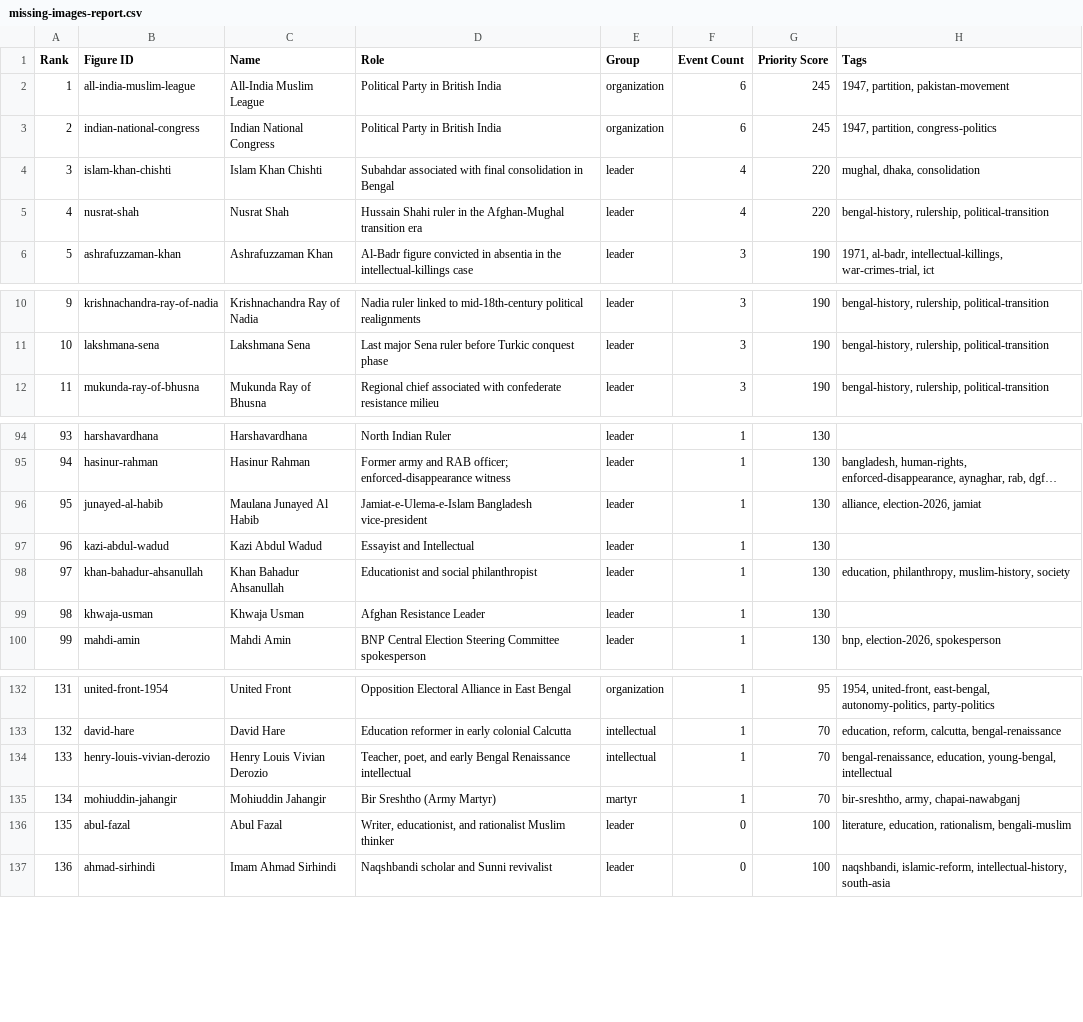
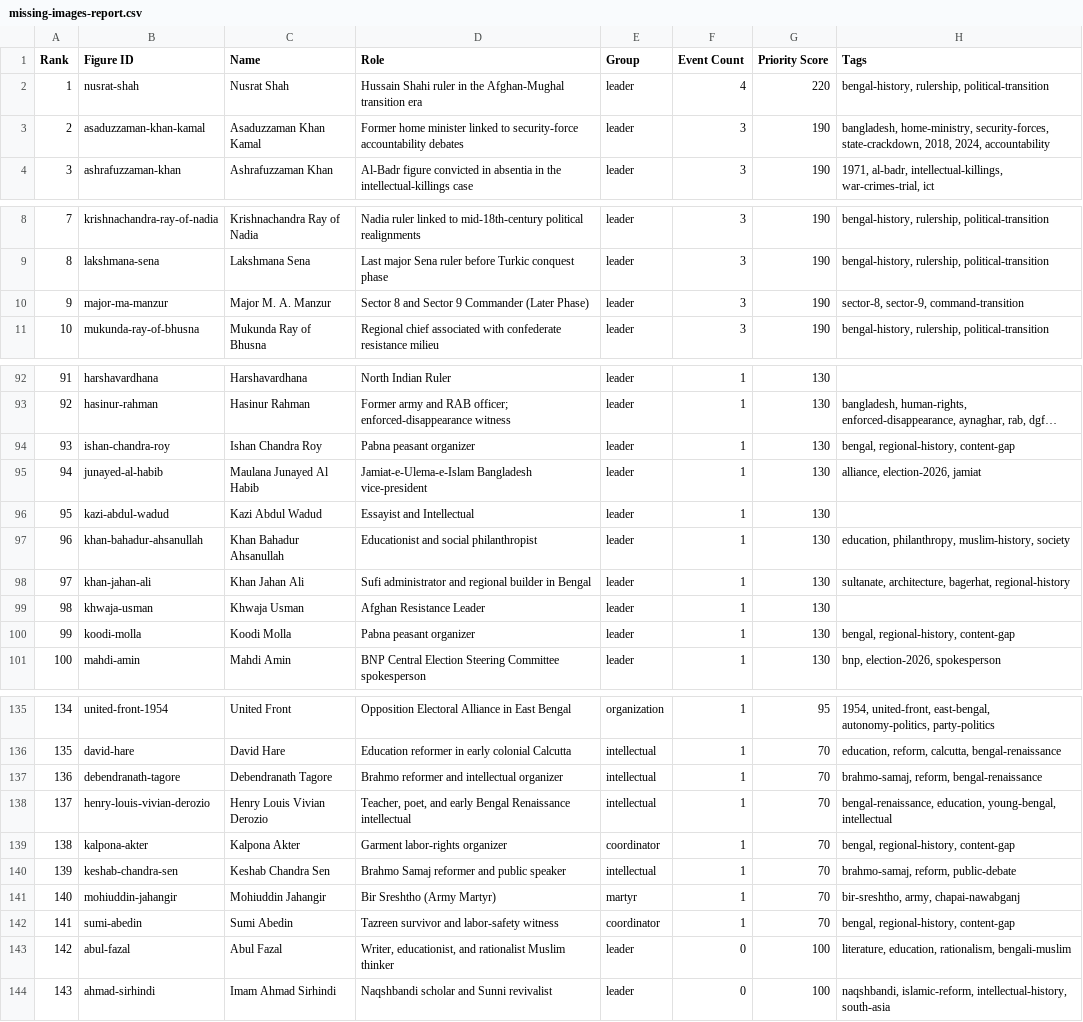
Before and after one commit to Cipher-Text/bengal-unfolded, a CSV file: docs/missing-images-report.csv, drawn as a sheet; only a part is shown, gaps mark what is left out; long unchanged cells end in …; removed rows and columns are numbered as before the commit, all else as after; the diff covers the shown part only; the diff names each change by its address in the sheet, - before the commit and + after, or states it on an @@ line.

```diff
--- a/docs/missing-images-report.csv
+++ b/docs/missing-images-report.csv
-row 2: 1 | all-india-muslim-league | All-India Muslim League | Political Party in British India | organization | 6 | 245 | 1947, partition, pakistan-movement
-row 3: 2 | indian-national-congress | Indian National Congress | Political Party in British India | organization | 6 | 245 | 1947, partition, congress-politics
-row 4: 3 | islam-khan-chishti | Islam Khan Chishti | Subahdar associated with final consolidation in Bengal | leader | 4 | 220 | mughal, dhaka, consolidation
@@ column A (Rank) renumbered between rows 2 and 167 @@
+row 3: 2 | asaduzzaman-khan-kamal | Asaduzzaman Khan Kamal | Former home minister linked to security-force accountability debates | leader | 3 | 190 | bangladesh, home-ministry, security-forces, state-crackdown, 2018, 2024, accountability
+row 10: 9 | major-ma-manzur | Major M. A. Manzur | Sector 8 and Sector 9 Commander (Later Phase) | leader | 3 | 190 | sector-8, sector-9, command-transition
+row 94: 93 | ishan-chandra-roy | Ishan Chandra Roy | Pabna peasant organizer | leader | 1 | 130 | bengal, regional-history, content-gap
+row 98: 97 | khan-jahan-ali | Khan Jahan Ali | Sufi administrator and regional builder in Bengal | leader | 1 | 130 | sultanate, architecture, bagerhat, regional-history
+row 100: 99 | koodi-molla | Koodi Molla | Pabna peasant organizer | leader | 1 | 130 | bengal, regional-history, content-gap
+row 137: 136 | debendranath-tagore | Debendranath Tagore | Brahmo reformer and intellectual organizer | intellectual | 1 | 70 | brahmo-samaj, reform, bengal-renaissance
+row 139: 138 | kalpona-akter | Kalpona Akter | Garment labor-rights organizer | coordinator | 1 | 70 | bengal, regional-history, content-gap
+row 140: 139 | keshab-chandra-sen | Keshab Chandra Sen | Brahmo Samaj reformer and public speaker | intellectual | 1 | 70 | brahmo-samaj, reform, public-debate
+row 142: 141 | sumi-abedin | Sumi Abedin | Tazreen survivor and labor-safety witness | coordinator | 1 | 70 | bengal, regional-history, content-gap
```
Also changed, not shown: 4 added rows and 7 removed rows elsewhere in this file, 15 other files.
